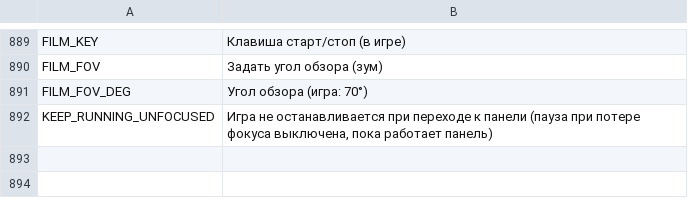
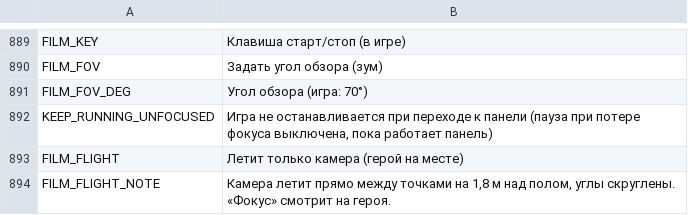
Before and after one commit to myso-kr/hell-is-us-mod, a TSV file: assets/i18n/ru.tsv, drawn as a sheet; only a part is shown, gaps mark what is left out.

```diff
--- a/assets/i18n/ru.tsv
+++ b/assets/i18n/ru.tsv
@@ -892 +892,3 @@ FILM_FOV_DEG	Угол обзора (игра: 70°)
 KEEP_RUNNING_UNFOCUSED	Игра не останавливается при переходе к панели (пауза при потере фокуса выключена, пока работает панель)
+FILM_FLIGHT	Летит только камера (герой на месте)
+FILM_FLIGHT_NOTE	Камера летит прямо между точками на 1,8 м над полом, углы скруглены. «Фокус» смотрит на героя.
```
Also changed, not shown: assets/i18n/de.tsv, assets/i18n/en.tsv, 16 other files.
